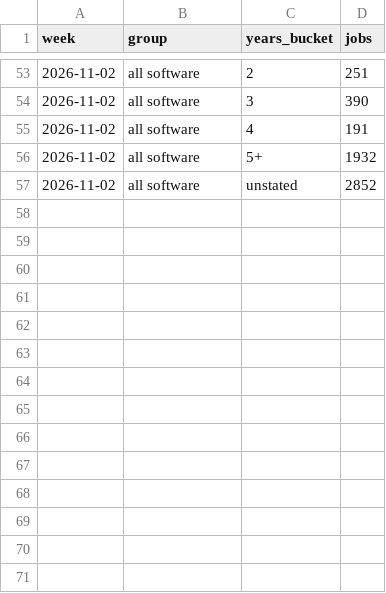
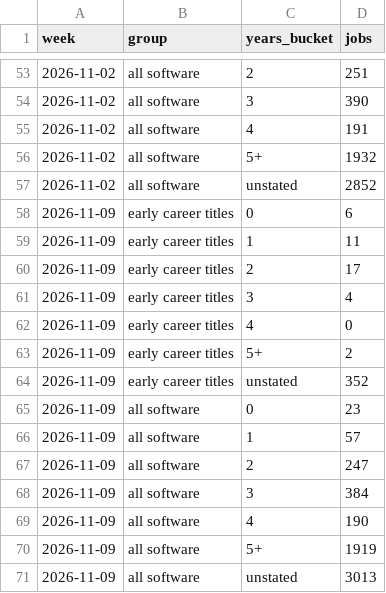
Before and after one commit to DerrickWawerumuturi/glassbox-job-counts, a CSV file: experience.csv, drawn as a sheet; only a part is shown, gaps mark what is left out.

```diff
--- a/experience.csv
+++ b/experience.csv
@@ -57 +57,15 @@ week,group,years_bucket,jobs
 2026-11-02,all software,unstated,2852
+2026-11-09,early career titles,0,6
+2026-11-09,early career titles,1,11
+2026-11-09,early career titles,2,17
+2026-11-09,early career titles,3,4
+2026-11-09,early career titles,4,0
+2026-11-09,early career titles,5+,2
+2026-11-09,early career titles,unstated,352
+2026-11-09,all software,0,23
+2026-11-09,all software,1,57
+2026-11-09,all software,2,247
+2026-11-09,all software,3,384
+2026-11-09,all software,4,190
+2026-11-09,all software,5+,1919
+2026-11-09,all software,unstated,3013
```
Also changed, not shown: job_types.csv, 5 other files.
